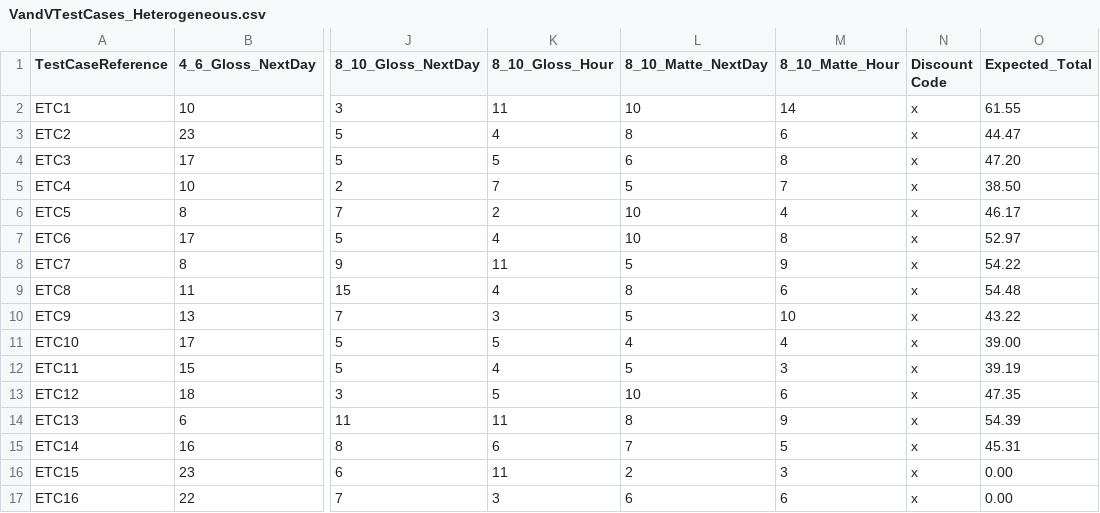
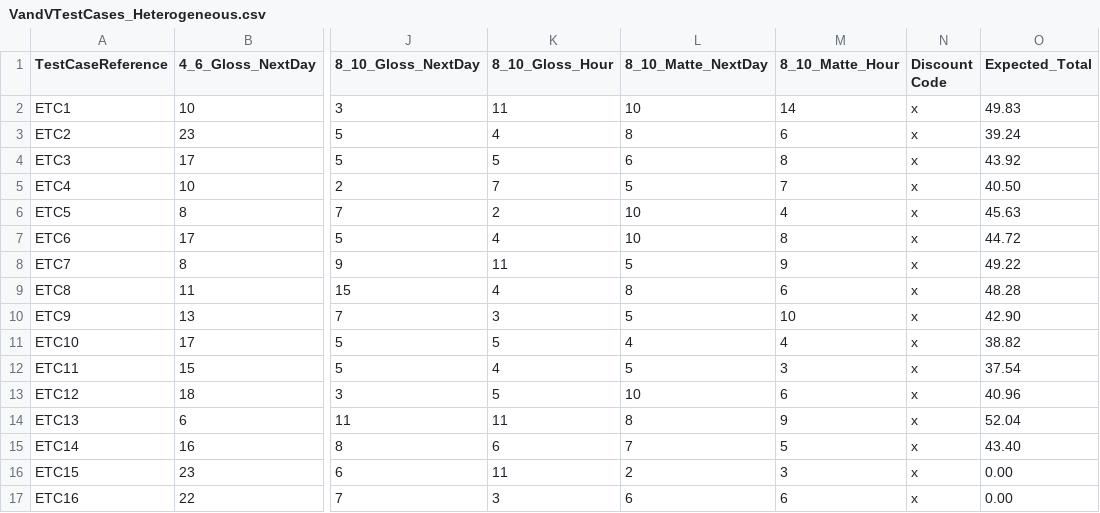
Before and after one commit to JamesClark99/SENG_6270_VandV_Pictures, a CSV file: VandV_UnitTests/VandVTestCases_Heterogeneous.csv, drawn as a sheet; only a part is shown, gaps mark what is left out; the diff covers the shown part only; the diff names each change by its address in the sheet, - before the commit and + after, or states it on an @@ line.

Commit message:
all hetero tests are passing change to total count to be total not just 1 hour total

```diff
--- a/VandV_UnitTests/VandVTestCases_Heterogeneous.csv
+++ b/VandV_UnitTests/VandVTestCases_Heterogeneous.csv
-O2 (Expected_Total): 61.55
+O2 (Expected_Total): 49.83
-O3 (Expected_Total): 44.47
+O3 (Expected_Total): 39.24
-O4 (Expected_Total): 47.20
+O4 (Expected_Total): 43.92
-O5 (Expected_Total): 38.50
+O5 (Expected_Total): 40.50
-O6 (Expected_Total): 46.17
+O6 (Expected_Total): 45.63
-O7 (Expected_Total): 52.97
+O7 (Expected_Total): 44.72
-O8 (Expected_Total): 54.22
+O8 (Expected_Total): 49.22
-O9 (Expected_Total): 54.48
+O9 (Expected_Total): 48.28
-O10 (Expected_Total): 43.22
+O10 (Expected_Total): 42.90
-O11 (Expected_Total): 39.00
+O11 (Expected_Total): 38.82
-O12 (Expected_Total): 39.19
+O12 (Expected_Total): 37.54
-O13 (Expected_Total): 47.35
+O13 (Expected_Total): 40.96
-O14 (Expected_Total): 54.39
+O14 (Expected_Total): 52.04
-O15 (Expected_Total): 45.31
+O15 (Expected_Total): 43.40
```
Also changed, not shown: 20 edited cells elsewhere in this file, 2 other files.
